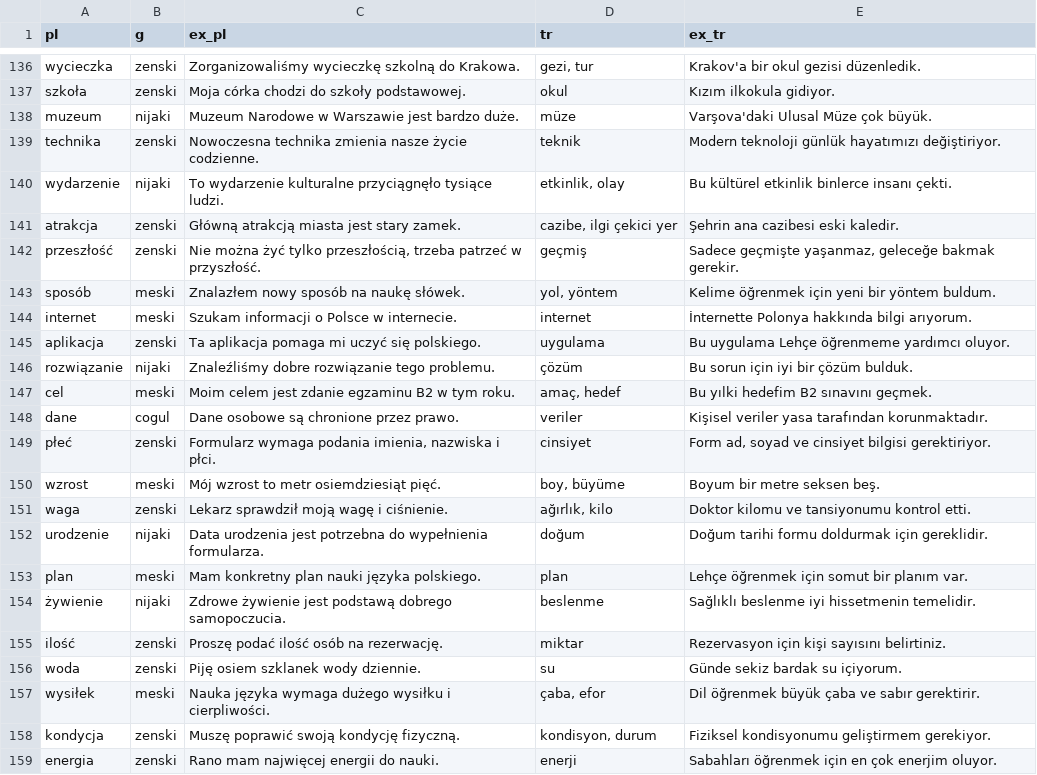
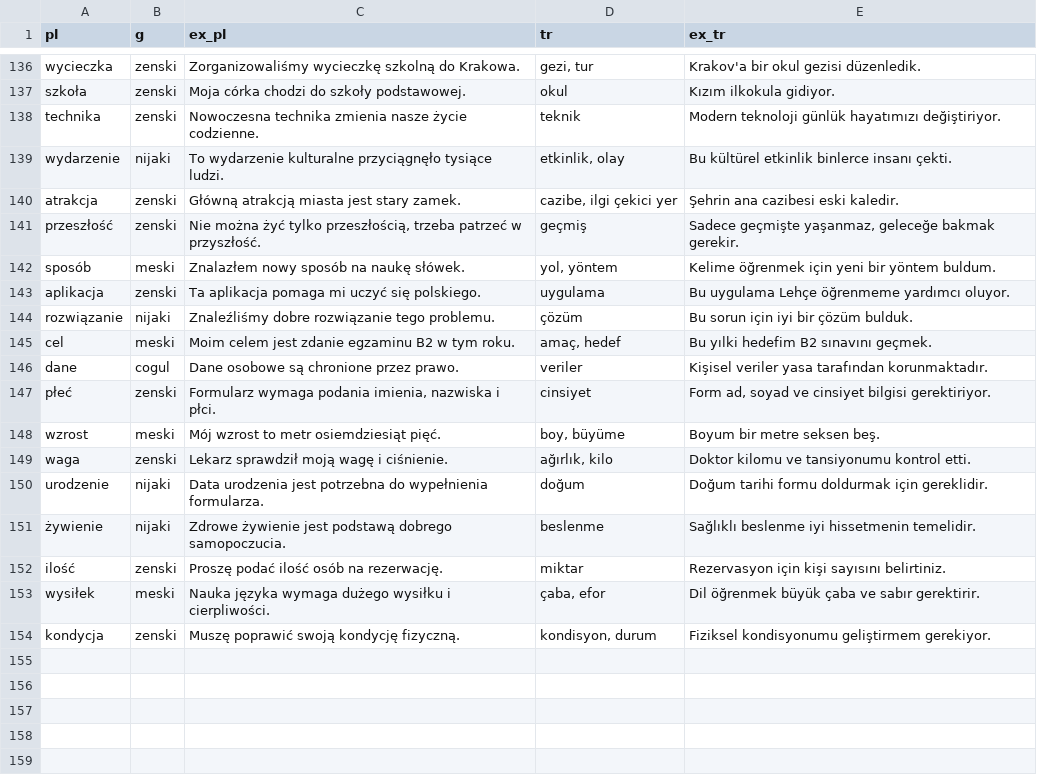
Before and after one commit to mituncer/flashcard_tr, a CSV file: kelimeler.csv, drawn as a sheet; only a part is shown, gaps mark what is left out; the diff names each change by its address in the sheet, - before the commit and + after, or states it on an @@ line.

Commit message:
Add files via upload
Listeden 6ıncı ve 7inci sayfalar eklendi kelimeler.csv dosyasına elendi

```diff
--- a/kelimeler.csv
+++ b/kelimeler.csv
-row 138: muzeum | nijaki | Muzeum Narodowe w Warszawie jest bardzo duże. | müze | Varşova'daki Ulusal Müze çok büyük.
-row 144: internet | meski | Szukam informacji o Polsce w internecie. | internet | İnternette Polonya hakkında bilgi arıyorum.
-row 153: plan | meski | Mam konkretny plan nauki języka polskiego. | plan | Lehçe öğrenmek için somut bir planım var.
-row 156: woda | zenski | Piję osiem szklanek wody dziennie. | su | Günde sekiz bardak su içiyorum.
-row 159: energia | zenski | Rano mam najwięcej energii do nauki. | enerji | Sabahları öğrenmek için en çok enerjim oluyor.
```
